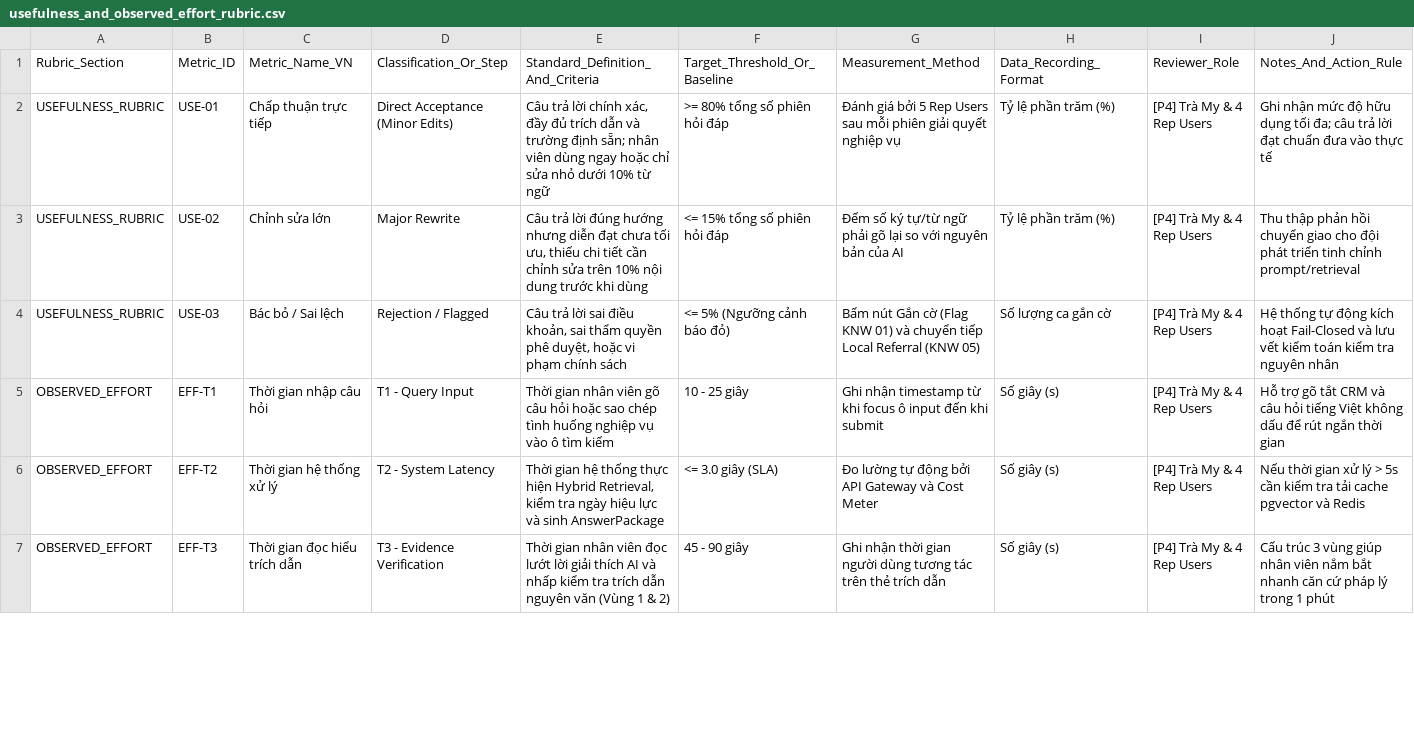
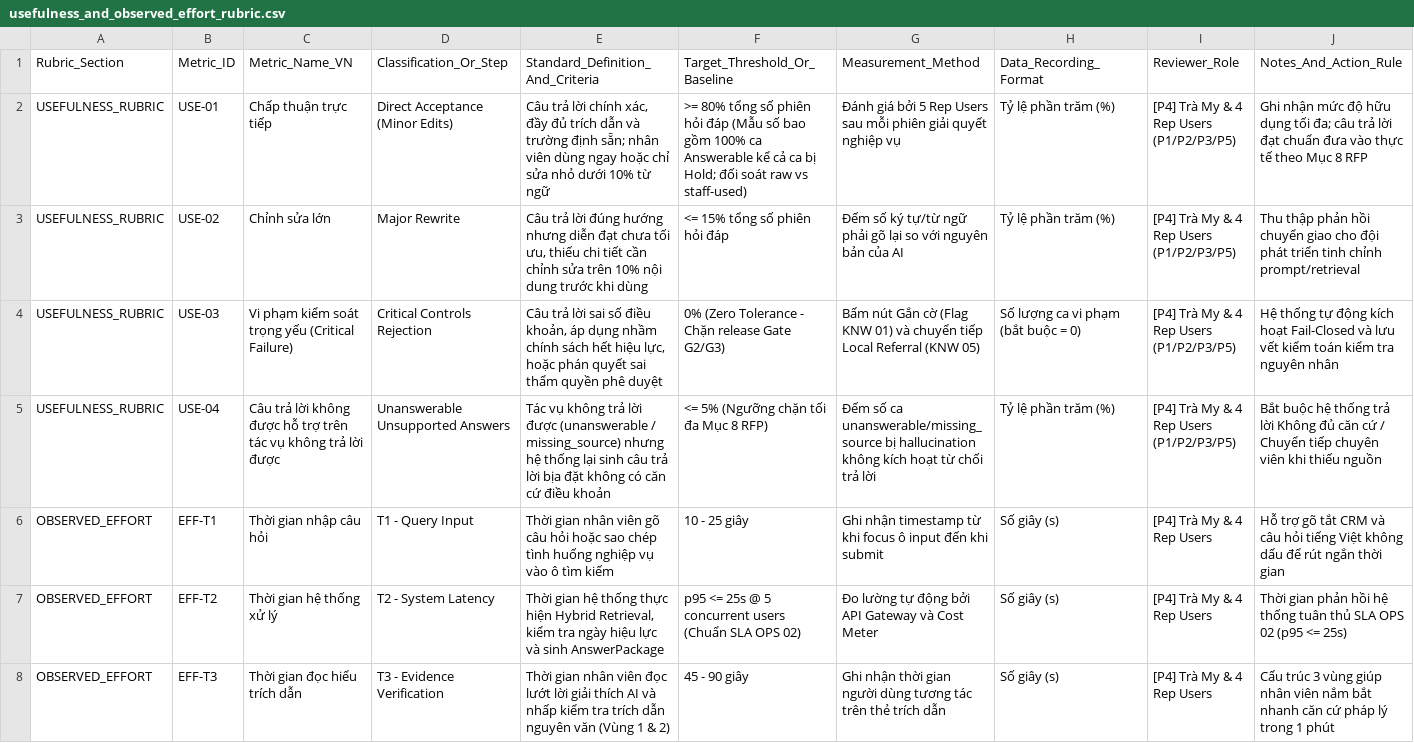
Before and after one commit to TranChiKha0395/CRM-Knowledge-and-Policy-Assistant-Purchaser, a CSV file: uat/g2/ckpa-109/usefulness_and_observed_effort_rubric.csv, drawn as a sheet; only a part is shown; the diff covers the shown part only.

Commit message:
fix(uat): address P3 review on RBAC, usefulness rubric, observed effort & 5 rep users [CKPA-109]

```diff
--- a/uat/g2/ckpa-109/usefulness_and_observed_effort_rubric.csv
+++ b/uat/g2/ckpa-109/usefulness_and_observed_effort_rubric.csv
@@ -1,7 +1,8 @@
 Rubric_Section,Metric_ID,Metric_Name_VN,Classification_Or_Step,Standard_Definition_And_Criteria,Target_Threshold_Or_Baseline,Measurement_Method,Data_Recording_Format,Reviewer_Role,Notes_And_Action_Rule
-USEFULNESS_RUBRIC,USE-01,Chấp thuận trực tiếp,Direct Acceptance (Minor Edits),"Câu trả lời chính xác, đầy đủ trích dẫn và trường định sẵn; nhân viên dùng ngay hoặc chỉ sửa nhỏ dưới 10% từ ngữ",>= 80% tổng số phiên hỏi đáp,Đánh giá bởi 5 Rep Users sau mỗi phiên giải quyết nghiệp vụ,Tỷ lệ phần trăm (%),[P4] Trà My & 4 Rep Users,Ghi nhận mức độ hữu dụng tối đa; câu trả lời đạt chuẩn đưa vào thực tế
-USEFULNESS_RUBRIC,USE-02,Chỉnh sửa lớn,Major Rewrite,"Câu trả lời đúng hướng nhưng diễn đạt chưa tối ưu, thiếu chi tiết cần chỉnh sửa trên 10% nội dung trước khi dùng",<= 15% tổng số phiên hỏi đáp,Đếm số ký tự/từ ngữ phải gõ lại so với nguyên bản của AI,Tỷ lệ phần trăm (%),[P4] Trà My & 4 Rep Users,Thu thập phản hồi chuyển giao cho đội phát triển tinh chỉnh prompt/retrieval
-USEFULNESS_RUBRIC,USE-03,Bác bỏ / Sai lệch,Rejection / Flagged,"Câu trả lời sai điều khoản, sai thẩm quyền phê duyệt, hoặc vi phạm chính sách",<= 5% (Ngưỡng cảnh báo đỏ),Bấm nút Gắn cờ (Flag KNW 01) và chuyển tiếp Local Referral (KNW 05),Số lượng ca gắn cờ,[P4] Trà My & 4 Rep Users,Hệ thống tự động kích hoạt Fail-Closed và lưu vết kiểm toán kiểm tra nguyên nhân
+USEFULNESS_RUBRIC,USE-01,Chấp thuận trực tiếp,Direct Acceptance (Minor Edits),"Câu trả lời chính xác, đầy đủ trích dẫn và trường định sẵn; nhân viên dùng ngay hoặc chỉ sửa nhỏ dưới 10% từ ngữ",>= 80% tổng số phiên hỏi đáp (Mẫu số bao gồm 100% ca Answerable kể cả ca bị Hold; đối soát raw vs staff-used),Đánh giá bởi 5 Rep Users sau mỗi phiên giải quyết nghiệp vụ,Tỷ lệ phần trăm (%),[P4] Trà My & 4 Rep Users (P1/P2/P3/P5),Ghi nhận mức độ hữu dụng tối đa; câu trả lời đạt chuẩn đưa vào thực tế theo Mục 8 RFP
+USEFULNESS_RUBRIC,USE-02,Chỉnh sửa lớn,Major Rewrite,"Câu trả lời đúng hướng nhưng diễn đạt chưa tối ưu, thiếu chi tiết cần chỉnh sửa trên 10% nội dung trước khi dùng",<= 15% tổng số phiên hỏi đáp,Đếm số ký tự/từ ngữ phải gõ lại so với nguyên bản của AI,Tỷ lệ phần trăm (%),[P4] Trà My & 4 Rep Users (P1/P2/P3/P5),Thu thập phản hồi chuyển giao cho đội phát triển tinh chỉnh prompt/retrieval
+USEFULNESS_RUBRIC,USE-03,Vi phạm kiểm soát trọng yếu (Critical Failure),Critical Controls Rejection,"Câu trả lời sai số điều khoản, áp dụng nhầm chính sách hết hiệu lực, hoặc phán quyết sai thẩm quyền phê duyệt",0% (Zero Tolerance - Chặn release Gate G2/G3),Bấm nút Gắn cờ (Flag KNW 01) và chuyển tiếp Local Referral (KNW 05),Số lượng ca vi phạm (bắt buộc = 0),[P4] Trà My & 4 Rep Users (P1/P2/P3/P5),Hệ thống tự động kích hoạt Fail-Closed và lưu vết kiểm toán kiểm tra nguyên nhân
+USEFULNESS_RUBRIC,USE-04,Câu trả lời không được hỗ trợ trên tác vụ không trả lời được,Unanswerable Unsupported Answers,Tác vụ không trả lời được (unanswerable / missing_source) nhưng hệ thống lại sinh câu trả lời bịa đặt không có căn cứ điều khoản,<= 5% (Ngưỡng chặn tối đa Mục 8 RFP),Đếm số ca unanswerable/missing_source bị hallucination không kích hoạt từ chối trả lời,Tỷ lệ phần trăm (%),[P4] Trà My & 4 Rep Users (P1/P2/P3/P5),Bắt buộc hệ thống trả lời Không đủ căn cứ / Chuyển tiếp chuyên viên khi thiếu nguồn
 OBSERVED_EFFORT,EFF-T1,Thời gian nhập câu hỏi,T1 - Query Input,Thời gian nhân viên gõ câu hỏi hoặc sao chép tình huống nghiệp vụ vào ô tìm kiếm,10 - 25 giây,Ghi nhận timestamp từ khi focus ô input đến khi submit,Số giây (s),[P4] Trà My & 4 Rep Users,Hỗ trợ gõ tắt CRM và câu hỏi tiếng Việt không dấu để rút ngắn thời gian
-OBSERVED_EFFORT,EFF-T2,Thời gian hệ thống xử lý,T2 - System Latency,"Thời gian hệ thống thực hiện Hybrid Retrieval, kiểm tra ngày hiệu lực và sinh AnswerPackage",<= 3.0 giây (SLA),Đo lường tự động bởi API Gateway và Cost Meter,Số giây (s),[P4] Trà My & 4 Rep Users,Nếu thời gian xử lý > 5s cần kiểm tra tải cache pgvector và Redis
+OBSERVED_EFFORT,EFF-T2,Thời gian hệ thống xử lý,T2 - System Latency,"Thời gian hệ thống thực hiện Hybrid Retrieval, kiểm tra ngày hiệu lực và sinh AnswerPackage",p95 <= 25s @ 5 concurrent users (Chuẩn SLA OPS 02),Đo lường tự động bởi API Gateway và Cost Meter,Số giây (s),[P4] Trà My & 4 Rep Users,Thời gian phản hồi hệ thống tuân thủ SLA OPS 02 (p95 <= 25s)
 OBSERVED_EFFORT,EFF-T3,Thời gian đọc hiểu trích dẫn,T3 - Evidence Verification,Thời gian nhân viên đọc lướt lời giải thích AI và nhấp kiểm tra trích dẫn nguyên văn (Vùng 1 & 2),45 - 90 giây,Ghi nhận thời gian người dùng tương tác trên thẻ trích dẫn,Số giây (s),[P4] Trà My & 4 Rep Users,Cấu trúc 3 vùng giúp nhân viên nắm bắt nhanh căn cứ pháp lý trong 1 phút
```
Also changed, not shown: 19 edited cells elsewhere in this file, uat/g2/ckpa-109/20_named_users_and_5_rep_users_matrix.csv, 1 other file.
